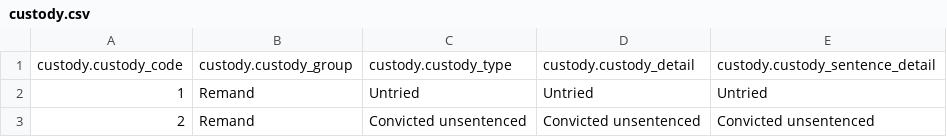
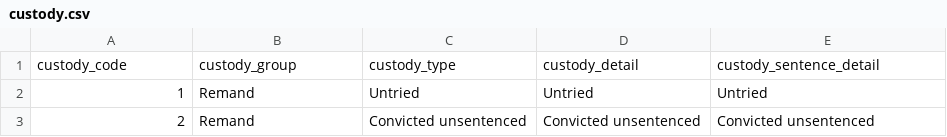
Before and after one commit to moj-analytical-services/harmonisation-reference, a CSV file: reference_files/custody.csv, drawn as a sheet; only a part is shown; removed rows and columns are numbered as before the commit, all else as after; the diff names each change by its address in the sheet, - before the commit and + after, or states it on an @@ line.

```diff
--- a/reference_files/custody.csv
+++ b/reference_files/custody.csv
-row 1: custody.custody_code | custody.custody_group | custody.custody_type | custody.custody_detail | custody.custody_sentence_detail
+row 1: custody_code | custody_group | custody_type | custody_detail | custody_sentence_detail
```
Also changed, not shown: reference_files/ethnicity.csv, reference_files/nationality.csv, 3 other files.
